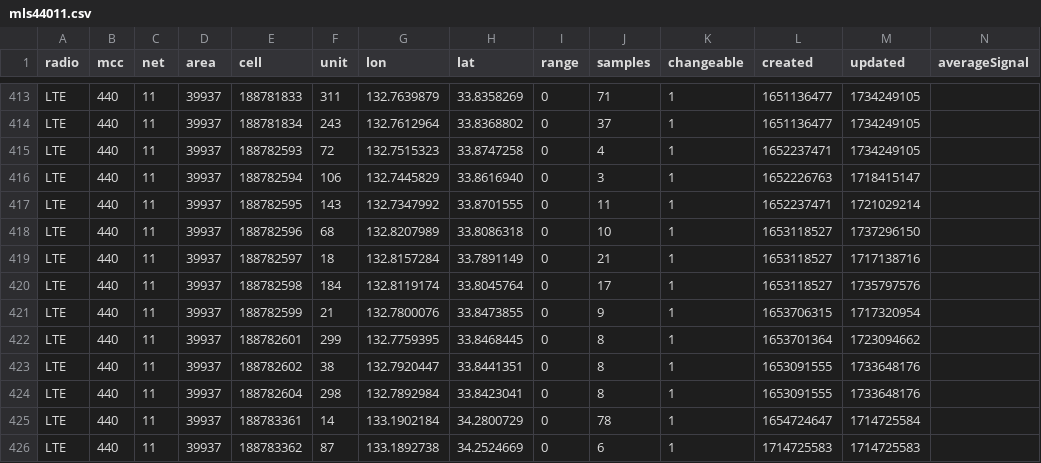
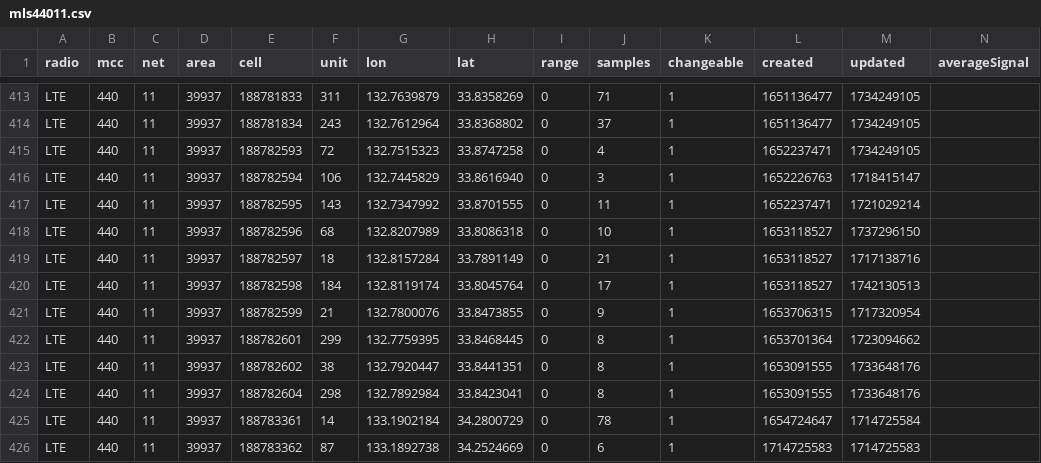
Before and after one commit to raku10ehime/kmz, a CSV file: mls44011.csv, drawn as a sheet; only a part is shown, gaps mark what is left out.

```diff
--- a/mls44011.csv
+++ b/mls44011.csv
@@ -419,3 +419,3 @@ LTE,440,11,39937,188782596,68,132.8207989,33.8086318,0,10,1,1653118527,173729615
 LTE,440,11,39937,188782597,18,132.8157284,33.7891149,0,21,1,1653118527,1717138716,
-LTE,440,11,39937,188782598,184,132.8119174,33.8045764,0,17,1,1653118527,1735797576,
+LTE,440,11,39937,188782598,184,132.8119174,33.8045764,0,17,1,1653118527,1742130513,
 LTE,440,11,39937,188782599,21,132.7800076,33.8473855,0,9,1,1653706315,1717320954,
```
Also changed, not shown: 1 other file.
